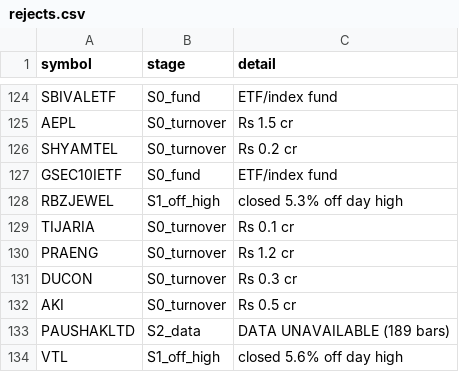
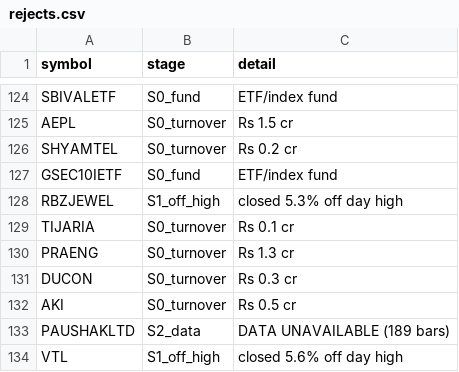
Before and after one commit to shashankagrawal24/nse-breakout-scanner, a CSV file: output/2026-09-01/rejects.csv, drawn as a sheet; only a part is shown, gaps mark what is left out.

```diff
--- a/output/2026-09-01/rejects.csv
+++ b/output/2026-09-01/rejects.csv
@@ -129,3 +129,3 @@ RBZJEWEL,S1_off_high,closed 5.3% off day high
 TIJARIA,S0_turnover,Rs 0.1 cr
-PRAENG,S0_turnover,Rs 1.2 cr
+PRAENG,S0_turnover,Rs 1.3 cr
 DUCON,S0_turnover,Rs 0.3 cr
```
Also changed, not shown: output/2026-09-01/watchlist.csv, 6 other files.
